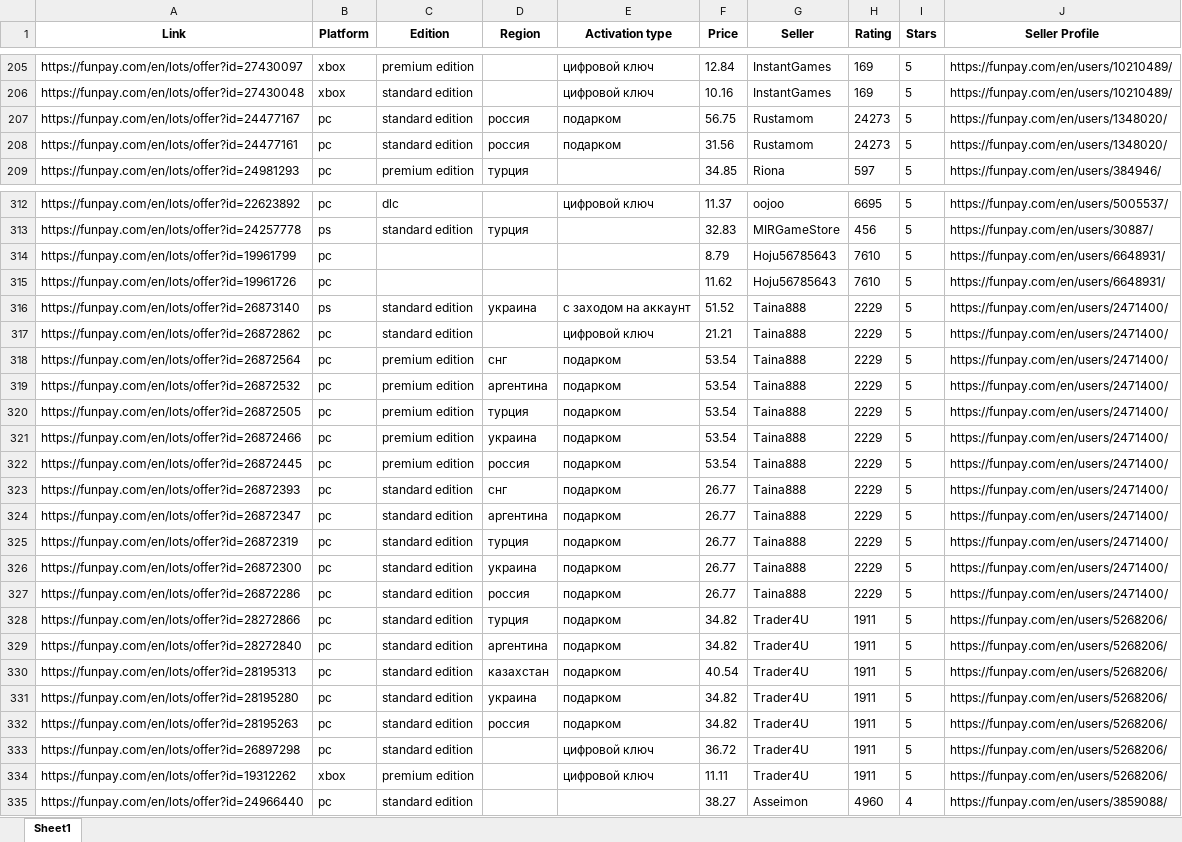
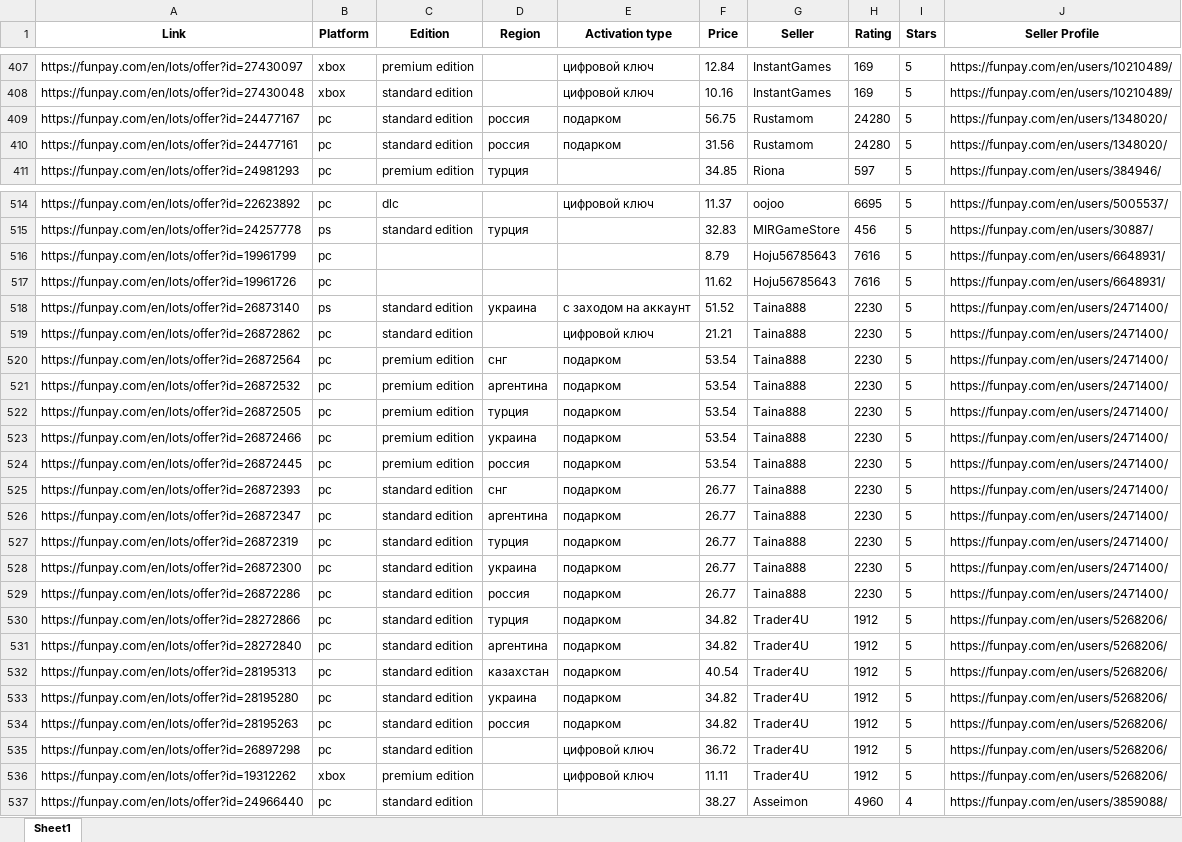
Before and after one commit to Lemon049/PythonBot, an Excel workbook: scraped_data.xlsx, sheet Sheet1, drawn as a sheet; only a part is shown, gaps mark what is left out; values as stored, in another font and other column widths than the file's, no borders; addresses are those after the commit; the diff covers the shown part only; the diff names each change by its address in the sheet, - before the commit and + after, or states it on an @@ line.

```diff
--- a/scraped_data.xlsx (sheet Sheet1)
+++ b/scraped_data.xlsx (sheet Sheet1)
-H409:H410 (Rating): 24273
+H409:H410 (Rating): 24280
-H516:H517 (Rating): 7610
+H516:H517 (Rating): 7616
-H518:H529 (Rating): 2229
+H518:H529 (Rating): 2230
-H530:H536 (Rating): 1911
+H530:H536 (Rating): 1912
```
Also changed, not shown: 36 added rows, 27 removed rows, 167 moved rows and 61 edited cells elsewhere in this sheet, 4 other files.
